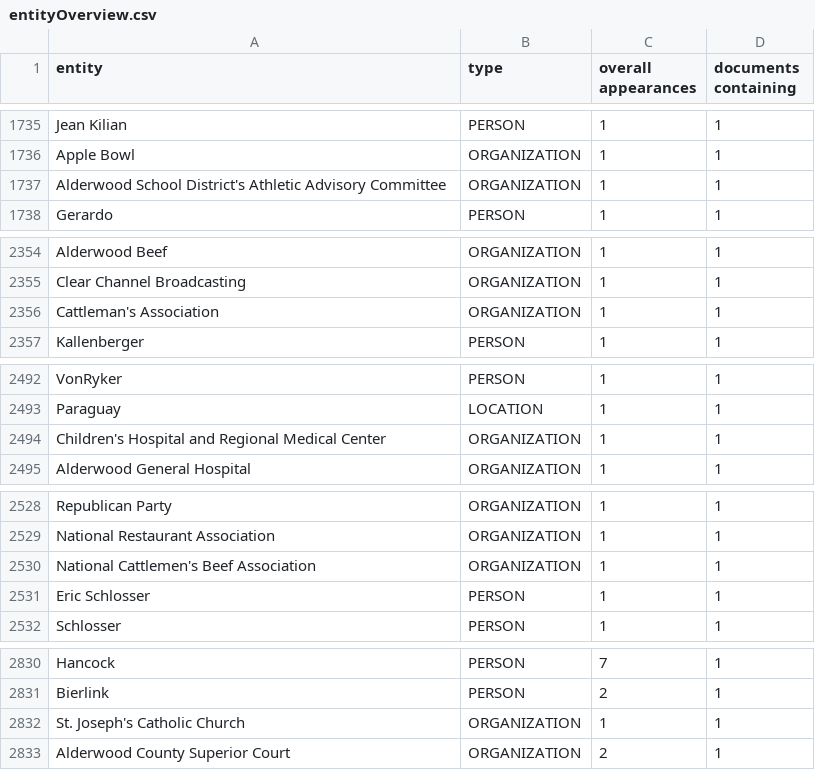
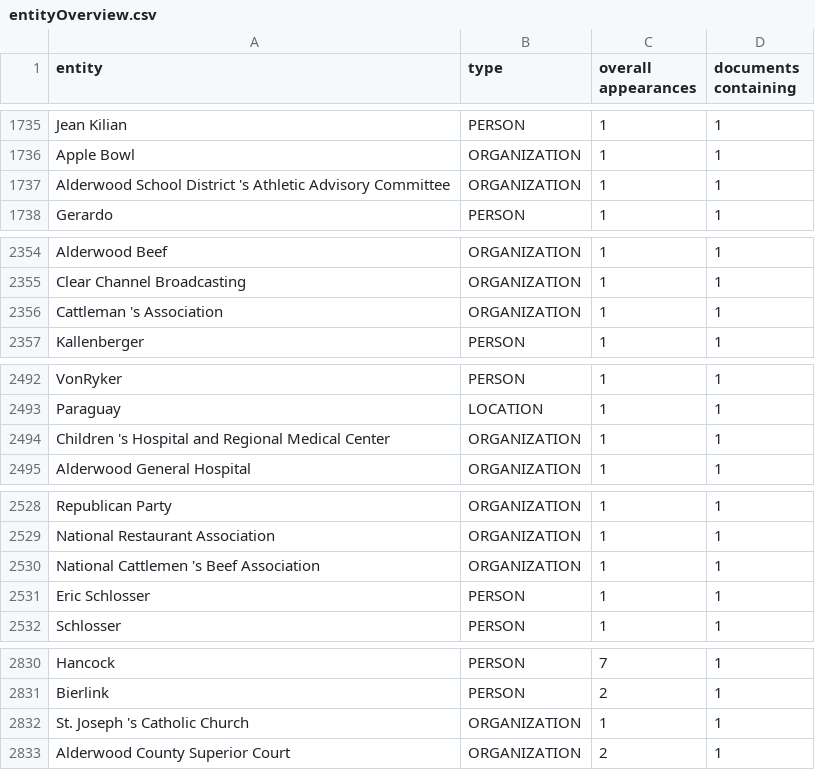
Before and after one commit to pageturners/pageturners.github.io, a CSV file: csv/entityOverview.csv, drawn as a sheet; only a part is shown, gaps mark what is left out; the diff covers the shown part only.

Commit message:
Revert "Update entityOverview.csv"
This reverts commit bd312635fffae0ef88ad8d2d690b6d8283e98804.

```diff
--- a/csv/entityOverview.csv
+++ b/csv/entityOverview.csv
@@ -1736,3 +1736,3 @@ Jean Kilian,PERSON,1,1
 Apple Bowl,ORGANIZATION,1,1
-Alderwood School District's Athletic Advisory Committee,ORGANIZATION,1,1
+Alderwood School District 's Athletic Advisory Committee,ORGANIZATION,1,1
 Gerardo,PERSON,1,1
@@ -2355,3 +2355,3 @@ Alderwood Beef,ORGANIZATION,1,1
 Clear Channel Broadcasting,ORGANIZATION,1,1
-Cattleman's Association,ORGANIZATION,1,1
+Cattleman 's Association,ORGANIZATION,1,1
 Kallenberger,PERSON,1,1
@@ -2493,3 +2493,3 @@ VonRyker,PERSON,1,1
 Paraguay,LOCATION,1,1
-Children's Hospital and Regional Medical Center,ORGANIZATION,1,1
+Children 's Hospital and Regional Medical Center,ORGANIZATION,1,1
 Alderwood General Hospital,ORGANIZATION,1,1
@@ -2529,3 +2529,3 @@ Republican Party,ORGANIZATION,1,1
 National Restaurant Association,ORGANIZATION,1,1
-National Cattlemen's Beef Association,ORGANIZATION,1,1
+National Cattlemen 's Beef Association,ORGANIZATION,1,1
 Eric Schlosser,PERSON,1,1
@@ -2831,3 +2831,3 @@ Hancock,PERSON,7,1
 Bierlink,PERSON,2,1
-St. Joseph's Catholic Church,ORGANIZATION,1,1
+St. Joseph 's Catholic Church,ORGANIZATION,1,1
 Alderwood County Superior Court,ORGANIZATION,2,1
```
Also changed, not shown: 6 edited cells elsewhere in this file.
